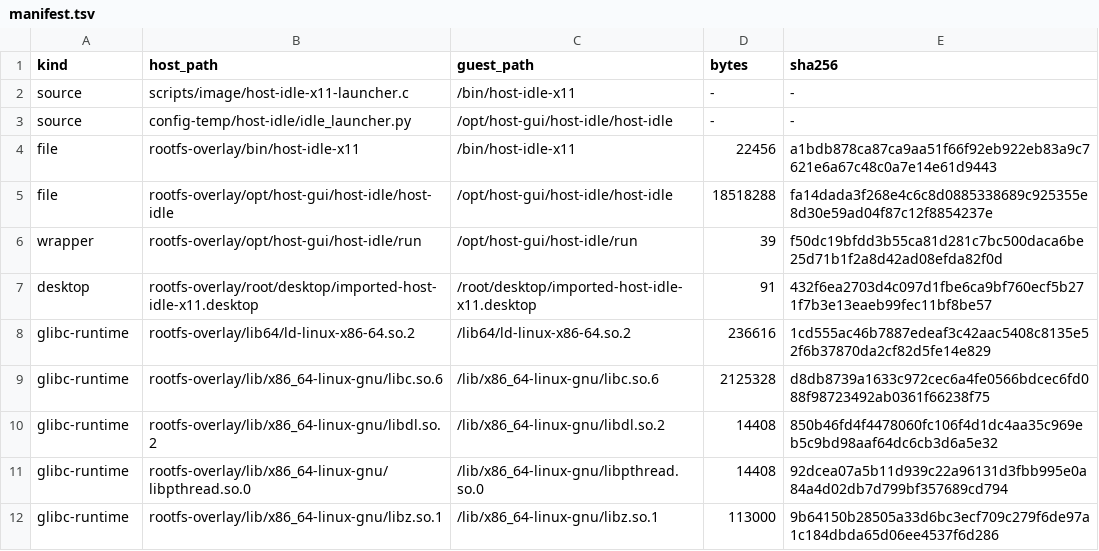
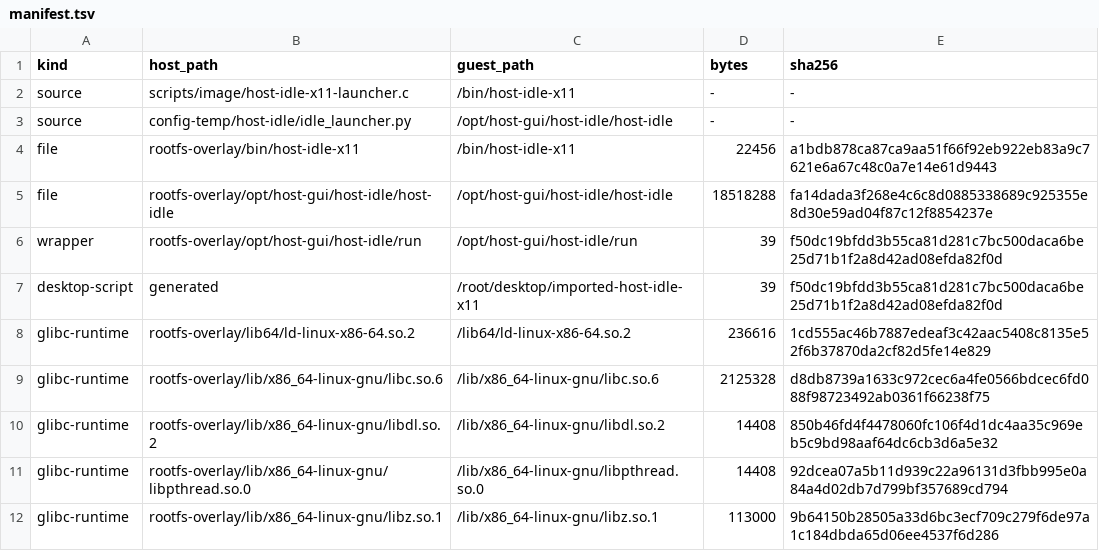
Before and after one commit to ElectronSpark/v6-vibe-set, a TSV file: rootfs-overlay/opt/host-gui/host-idle/manifest.tsv, drawn as a sheet; removed rows and columns are numbered as before the commit, all else as after; the diff names each change by its address in the sheet, - before the commit and + after, or states it on an @@ line.

Commit message:
rootfs: make desktop entries executable launchers

```diff
--- a/rootfs-overlay/opt/host-gui/host-idle/manifest.tsv
+++ b/rootfs-overlay/opt/host-gui/host-idle/manifest.tsv
-row 7: desktop | rootfs-overlay/root/desktop/imported-host-idle-x11.desktop | /root/desktop/imported-host-idle-x11.desktop | 91 | 432f6ea2703d4c097d1fbe6ca9bf760ecf5b271f7b3e13eaeb99fec11bf8be57
+row 7: desktop-script | generated | /root/desktop/imported-host-idle-x11 | 39 | f50dc19bfdd3b55ca81d281c7bc500daca6be25d71b1f2a8d42ad08efda82f0d
```
Also changed, not shown: rootfs-overlay/opt/host-gui/host-gtk-smoke/manifest.tsv, rootfs-overlay/opt/host-gui/host-python-repl/manifest.tsv, 23 other files.
